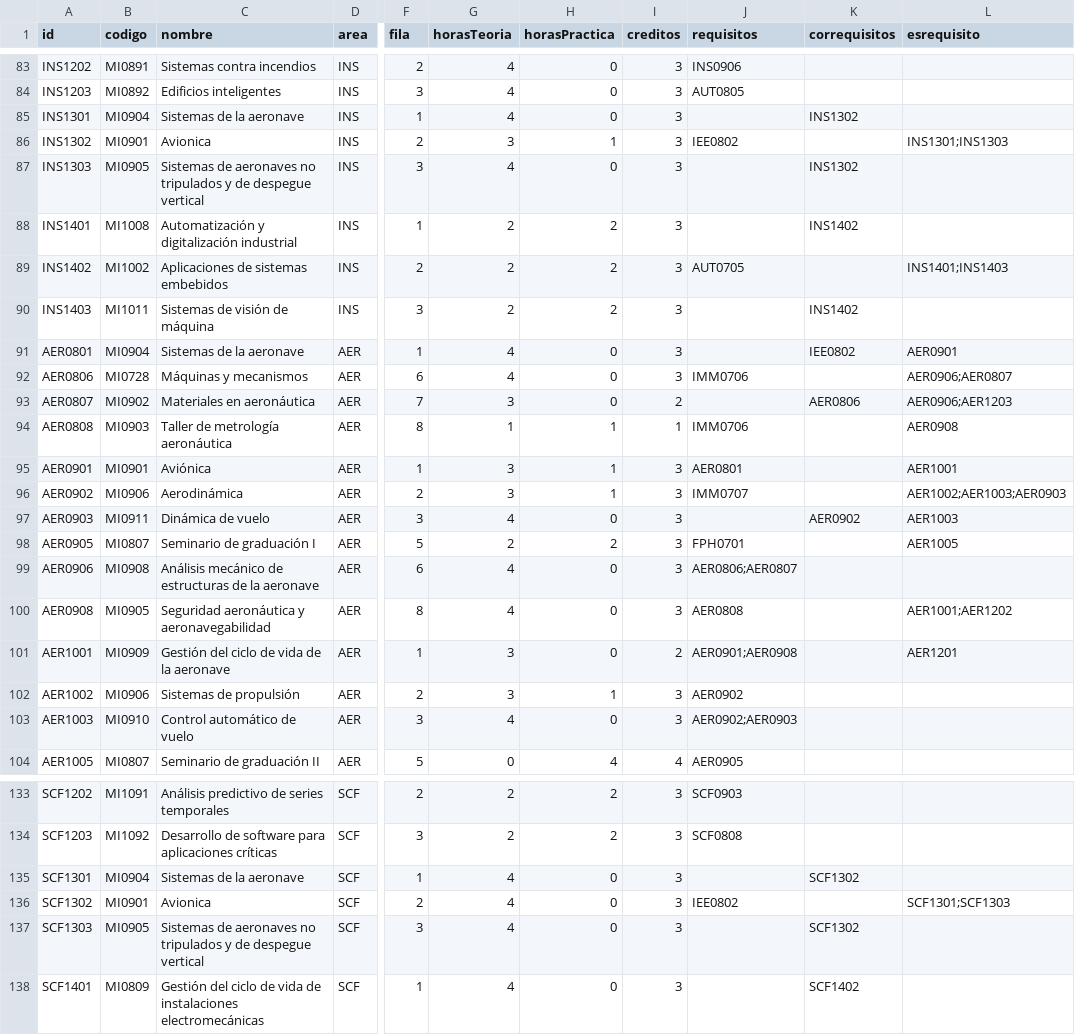
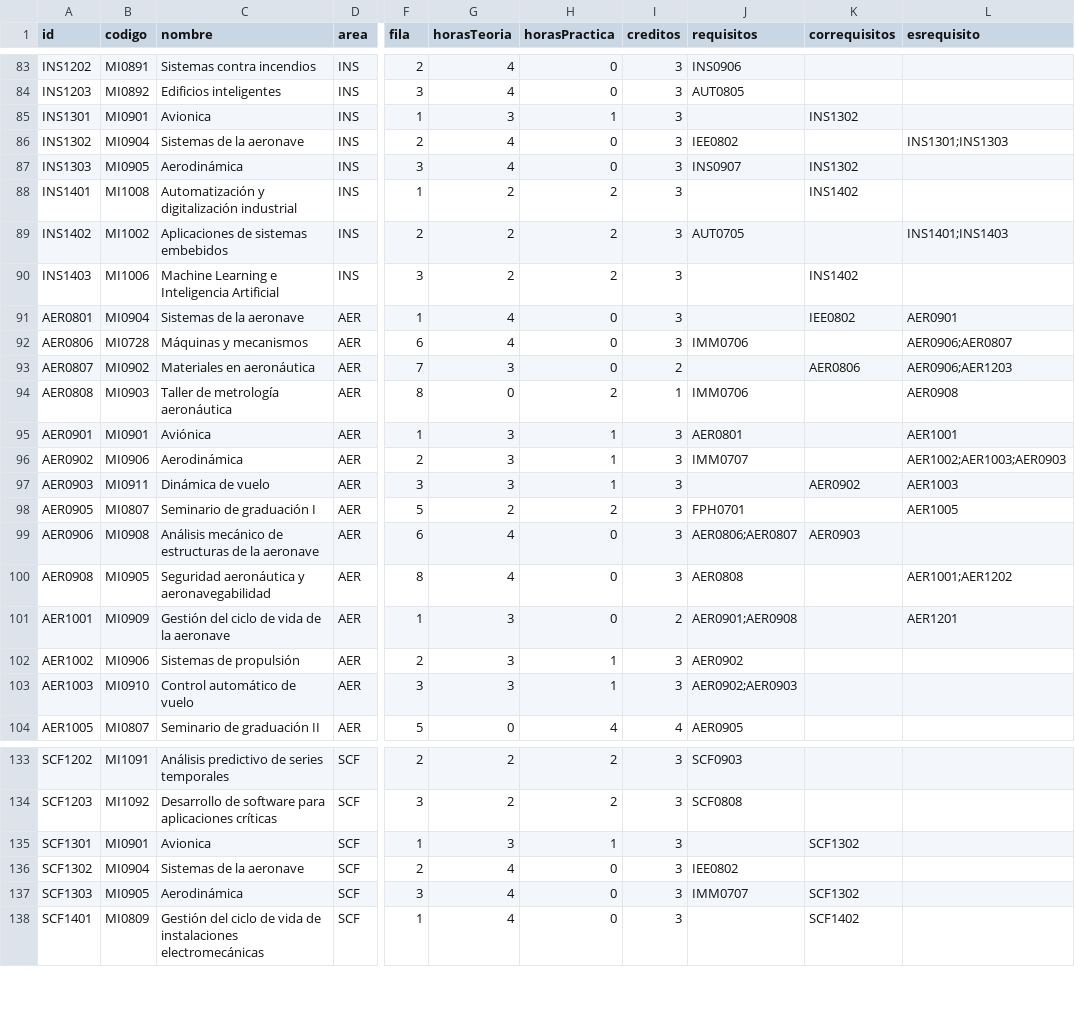
Before and after one commit to EIEM-TEC/CLIE, a CSV file: cursos/cursos_malla.csv, drawn as a sheet; only a part is shown, gaps mark what is left out; the diff covers the shown part only; the diff names each change by its address in the sheet, - before the commit and + after, or states it on an @@ line.

```diff
--- a/cursos/cursos_malla.csv
+++ b/cursos/cursos_malla.csv
-B85 (codigo): MI0904
+B85 (codigo): MI0901
-C85 (nombre): Sistemas de la aeronave
+C85 (nombre): Avionica
-G85 (horasTeoria): 4
+G85 (horasTeoria): 3
-H85 (horasPractica): 0
+H85 (horasPractica): 1
-B86 (codigo): MI0901
+B86 (codigo): MI0904
-C86 (nombre): Avionica
+C86 (nombre): Sistemas de la aeronave
-G86 (horasTeoria): 3
+G86 (horasTeoria): 4
-H86 (horasPractica): 1
+H86 (horasPractica): 0
-C87 (nombre): Sistemas de aeronaves no tripulados y de despegue vertical
+C87 (nombre): Aerodinámica
-J87 (requisitos): (empty)
+J87 (requisitos): INS0907
-B90 (codigo): MI1011
+B90 (codigo): MI1006
-C90 (nombre): Sistemas de visión de máquina
+C90 (nombre): Machine Learning e Inteligencia Artificial
-G94 (horasTeoria): 1
+G94 (horasTeoria): 0
-H94 (horasPractica): 1
+H94 (horasPractica): 2
-G97 (horasTeoria): 4
+G97 (horasTeoria): 3
-H97 (horasPractica): 0
+H97 (horasPractica): 1
-K99 (correquisitos): (empty)
+K99 (correquisitos): AER0903
-G103 (horasTeoria): 4
+G103 (horasTeoria): 3
-H103 (horasPractica): 0
+H103 (horasPractica): 1
-B135 (codigo): MI0904
+B135 (codigo): MI0901
-C135 (nombre): Sistemas de la aeronave
+C135 (nombre): Avionica
-G135 (horasTeoria): 4
+G135 (horasTeoria): 3
-H135 (horasPractica): 0
+H135 (horasPractica): 1
-B136 (codigo): MI0901
+B136 (codigo): MI0904
-C136 (nombre): Avionica
+C136 (nombre): Sistemas de la aeronave
-L136 (esrequisito): SCF1301;SCF1303
+L136 (esrequisito): (empty)
-C137 (nombre): Sistemas de aeronaves no tripulados y de despegue vertical
+C137 (nombre): Aerodinámica
-J137 (requisitos): (empty)
+J137 (requisitos): IMM0707
```
Also changed, not shown: 20 edited cells elsewhere in this file, 3 other files.
